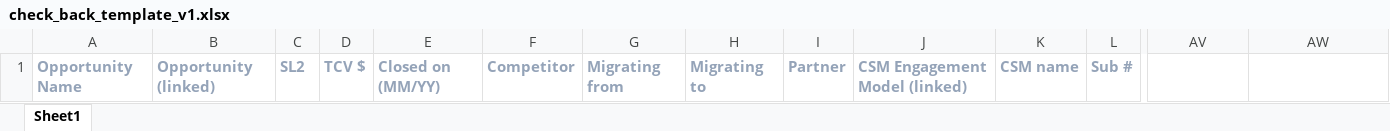
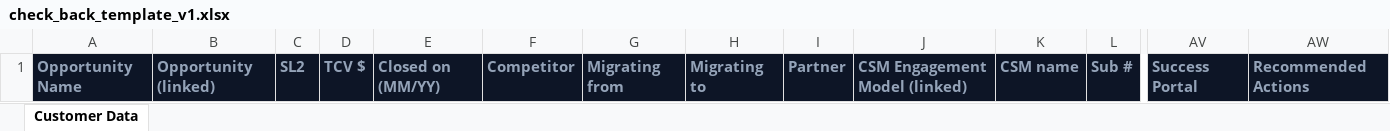
Before and after one commit to alegarc2/check-back-intelligence, an Excel workbook: samples/check_back_template_v1.xlsx, sheet Customer Data, drawn as a sheet; only a part is shown, gaps mark what is left out; values as stored, in another font and other column widths than the file's, no borders; the diff covers the shown part only; the diff names each change by its address in the sheet, - before the commit and + after, or states it on an @@ line.

```diff
--- a/samples/check_back_template_v1.xlsx (sheet Customer Data)
+++ b/samples/check_back_template_v1.xlsx (sheet Customer Data)
-sheet tab: Sheet1
+sheet tab: Customer Data
-A1:AW1 fill: none
+A1:AW1 fill: #0D1526
-AV1: (empty)
+AV1: Success Portal
-AW1: (empty)
+AW1: Recommended Actions
```
Also changed, not shown: cell formats elsewhere in this sheet, 25 other files.
